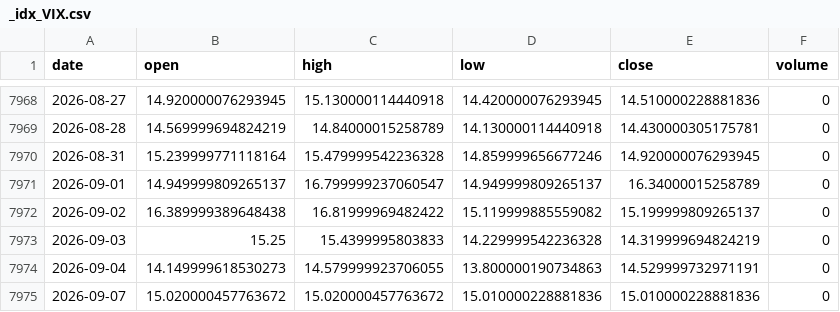
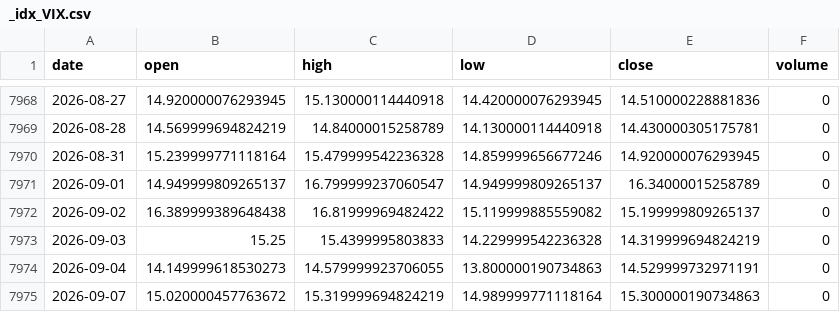
Before and after one commit to yousefjan2007-crypto/arena, a CSV file: data/cache/_idx_VIX.csv, drawn as a sheet; only a part is shown, gaps mark what is left out.

```diff
--- a/data/cache/_idx_VIX.csv
+++ b/data/cache/_idx_VIX.csv
@@ -7974,2 +7974,2 @@ date,open,high,low,close,volume
 2026-09-04,14.149999618530273,14.579999923706055,13.800000190734863,14.529999732971191,0
-2026-09-07,15.020000457763672,15.020000457763672,15.010000228881836,15.010000228881836,0
+2026-09-07,15.020000457763672,15.319999694824219,14.989999771118164,15.300000190734863,0
```
Also changed, not shown: data/cache/DX-Y.NYB.csv, 5 other files.
